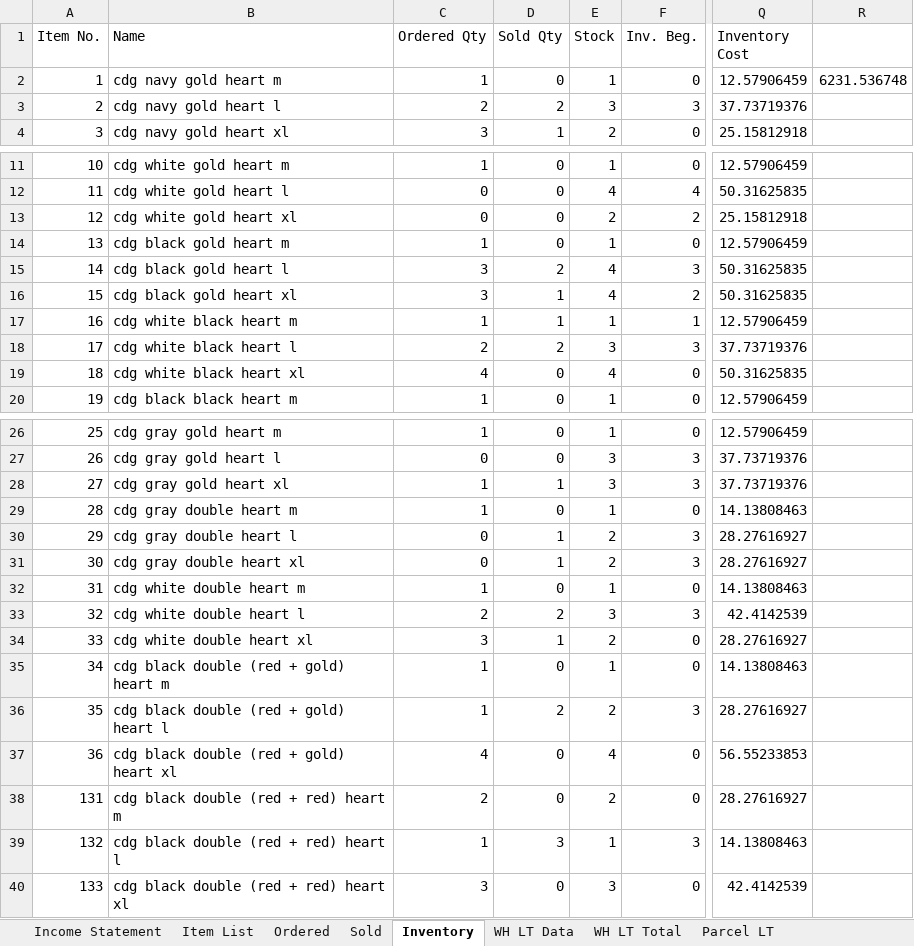
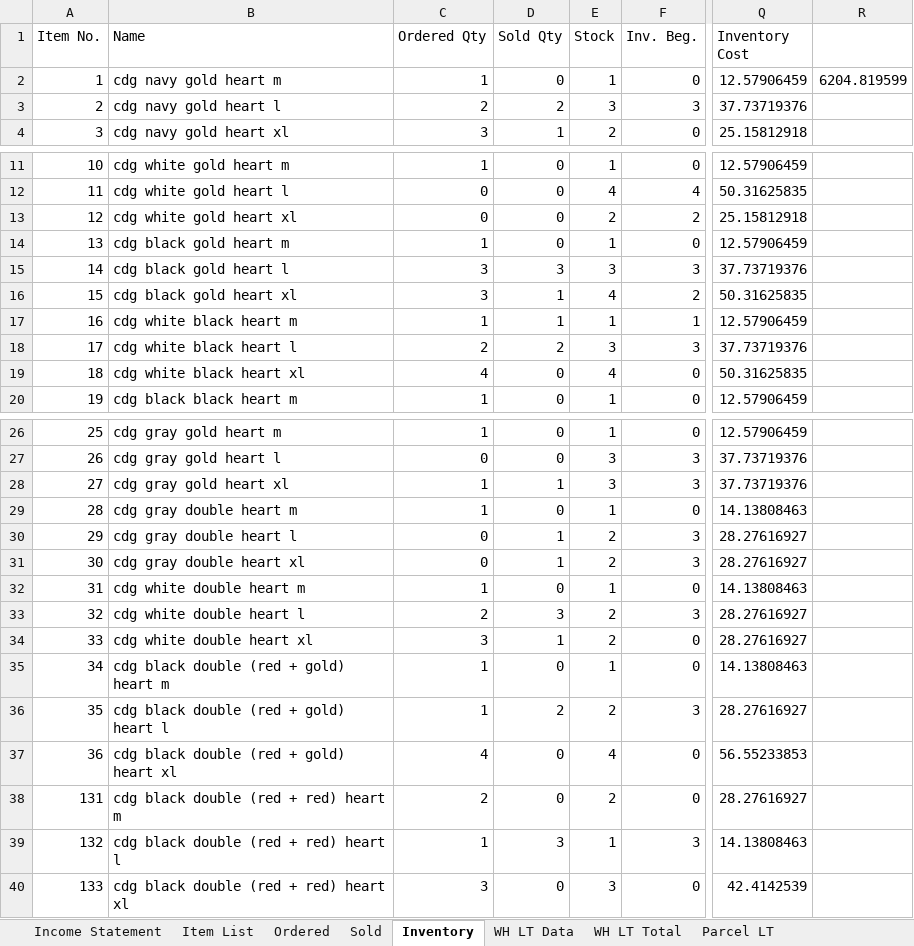
Before and after one commit to jperal720/MonthlyInventory, an Excel workbook: Inventory2020_05.xlsx, sheet Inventory, drawn as a sheet; only a part is shown, gaps mark what is left out; values as stored, in another font and other column widths than the file's, no borders; conditional formats and table styles not drawn; the diff names each change by its address in the sheet, - before the commit and + after, or states it on an @@ line.

```diff
--- a/Inventory2020_05.xlsx (sheet Inventory)
+++ b/Inventory2020_05.xlsx (sheet Inventory)
-R2: 6231.536748
+R2: 6204.819599
-D15 (Sold Qty): 2
+D15 (Sold Qty): 3
-E15 (Stock): 4
+E15 (Stock): 3
-Q15 (Inventory Cost): 50.31625835
+Q15 (Inventory Cost): 37.73719376
-D33 (Sold Qty): 2
+D33 (Sold Qty): 3
-E33 (Stock): 3
+E33 (Stock): 2
-Q33 (Inventory Cost): 42.4142539
+Q33 (Inventory Cost): 28.27616927
```
Also changed, not shown: sheet Sold, sheet Income Statement, sheet Ordered, IncomeStatement_2020.xlsx, InventoryTemplate.xlsx, 2 other files.
